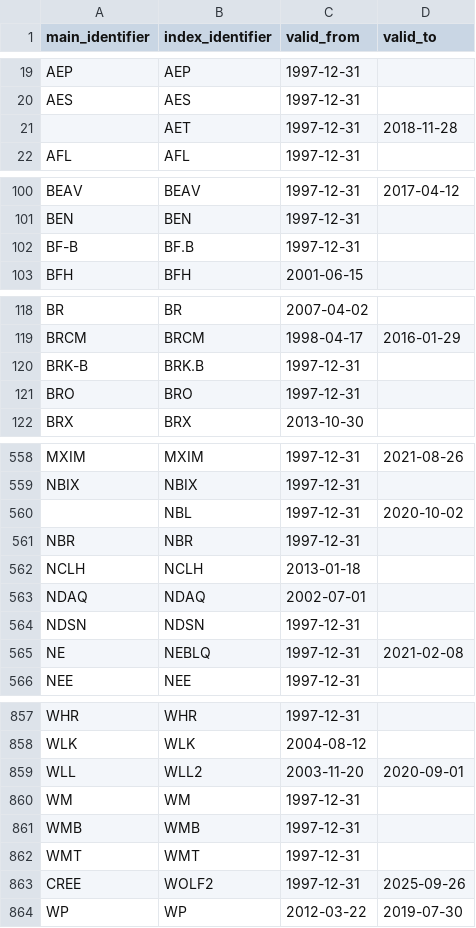
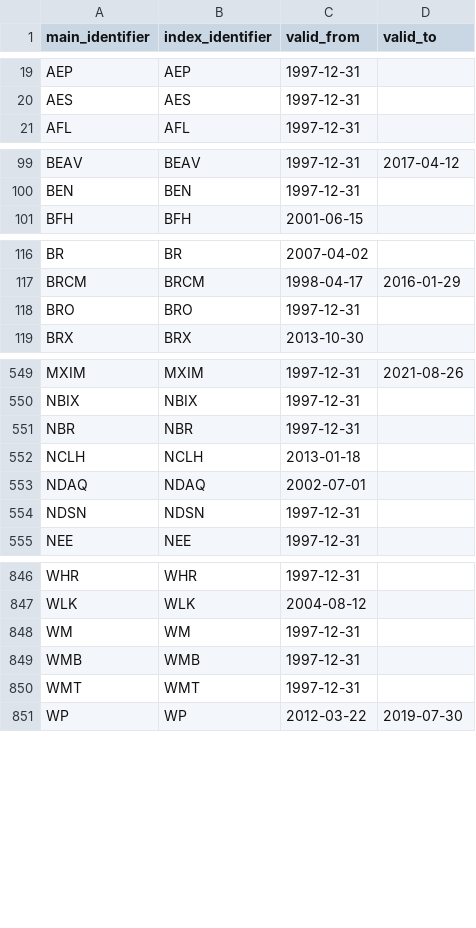
Before and after one commit to KaxaNuk/KaxaNuk-Researcher, a CSV file: examples/golden-flow/Paper_Trading/Paper_Trading_1/Universe/Investable_Universe.csv, drawn as a sheet; only a part is shown, gaps mark what is left out; the diff covers the shown part only; the diff names each change by its address in the sheet, - before the commit and + after, or states it on an @@ line.

```diff
--- a/examples/golden-flow/Paper_Trading/Paper_Trading_1/Universe/Investable_Universe.csv
+++ b/examples/golden-flow/Paper_Trading/Paper_Trading_1/Universe/Investable_Universe.csv
-row 21:  | AET | 1997-12-31 | 2018-11-28
-row 102: BF-B | BF.B | 1997-12-31
-row 120: BRK-B | BRK.B | 1997-12-31
-row 560:  | NBL | 1997-12-31 | 2020-10-02
-row 565: NE | NEBLQ | 1997-12-31 | 2021-02-08
-row 859: WLL | WLL2 | 2003-11-20 | 2020-09-01
-row 863: CREE | WOLF2 | 1997-12-31 | 2025-09-26
```
Also changed, not shown: 6 removed rows elsewhere in this file, examples/golden-flow/Universe/Investable_Universe.csv, 52 other files.
